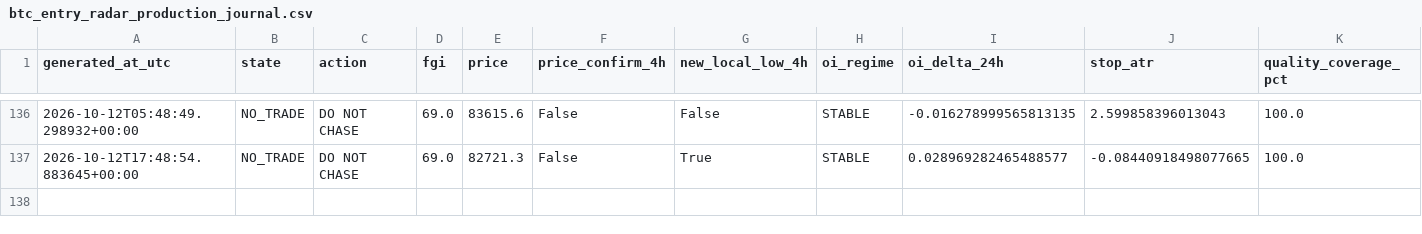
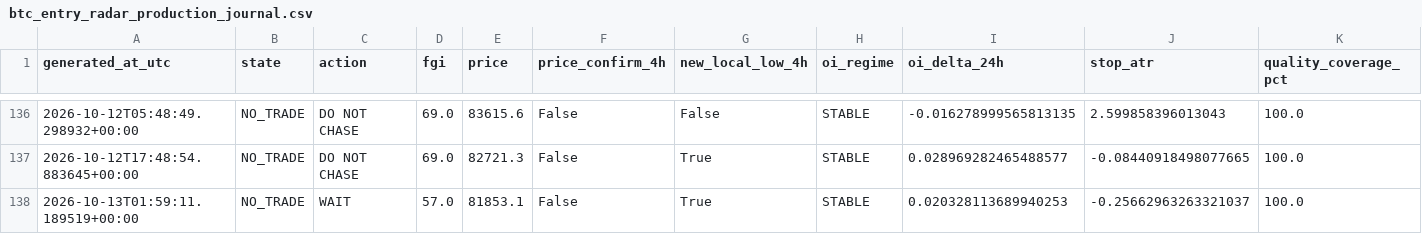
Before and after one commit to YaDragon44/moex-crash-radar, a CSV file: evidence/btc_entry_radar_production_journal.csv, drawn as a sheet; only a part is shown, gaps mark what is left out; rows hold the shown columns only; the diff names each change by its address in the sheet, - before the commit and + after, or states it on an @@ line.

```diff
--- a/evidence/btc_entry_radar_production_journal.csv
+++ b/evidence/btc_entry_radar_production_journal.csv
+row 138: 2026-10-13T01:59:11.189519+00:00 | NO_TRADE | WAIT | 57.0 | 81853.1 | False | True | STABLE | 0.020328113689940253 | -0.25662963263321037 | 100.0
```
Also changed, not shown: 3 other files.
